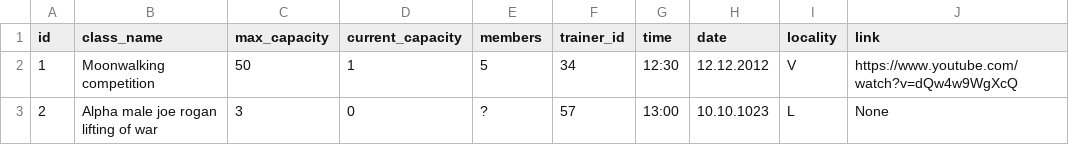
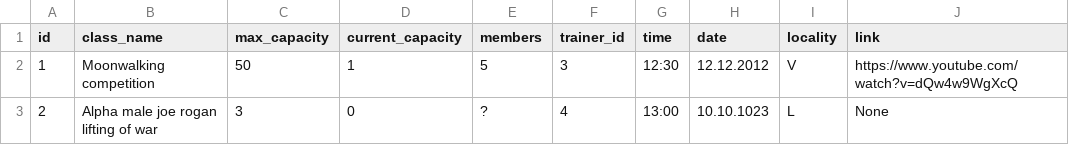
Before and after one commit to katlabaerings/HFOV_24_FlexSquad, a CSV file: Data/class_data.csv, drawn as a sheet.

```diff
--- a/Data/class_data.csv
+++ b/Data/class_data.csv
@@ -1,3 +1,3 @@
 id,class_name,max_capacity,current_capacity,members,trainer_id,time,date,locality,link
-1,Moonwalking competition,50,1,5,34,12:30,12.12.2012,V,https://www.youtube.com/watch?v=dQw4w9WgXcQ
-2,Alpha male joe rogan lifting of war,3,0,?,57,13:00,10.10.1023,L,None
+1,Moonwalking competition,50,1,5,3,12:30,12.12.2012,V,https://www.youtube.com/watch?v=dQw4w9WgXcQ
+2,Alpha male joe rogan lifting of war,3,0,?,4,13:00,10.10.1023,L,None
```
Also changed, not shown: 6 other files.
